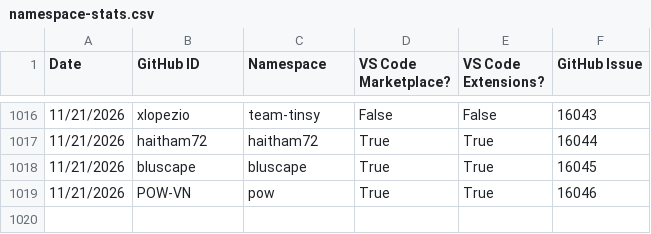
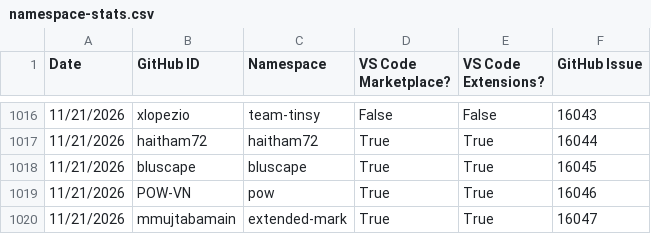
Before and after one commit to EclipseFdn/open-vsx.org, a CSV file: namespace-stats/namespace-stats.csv, drawn as a sheet; only a part is shown, gaps mark what is left out.

```diff
--- a/namespace-stats/namespace-stats.csv
+++ b/namespace-stats/namespace-stats.csv
@@ -1019 +1019,2 @@ Date, GitHub ID, Namespace, VS Code Marketplace?, VS Code Extensions?, GitHub Is
 11/21/2026,POW-VN,pow,True,True,16046
+11/21/2026,mmujtabamain,extended-mark,True,True,16047
```
